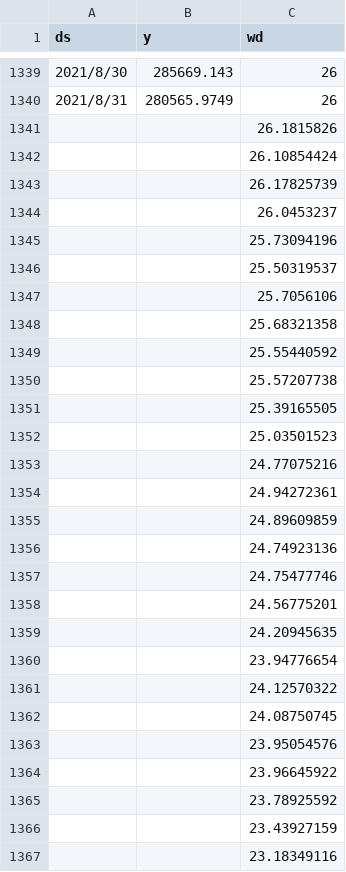
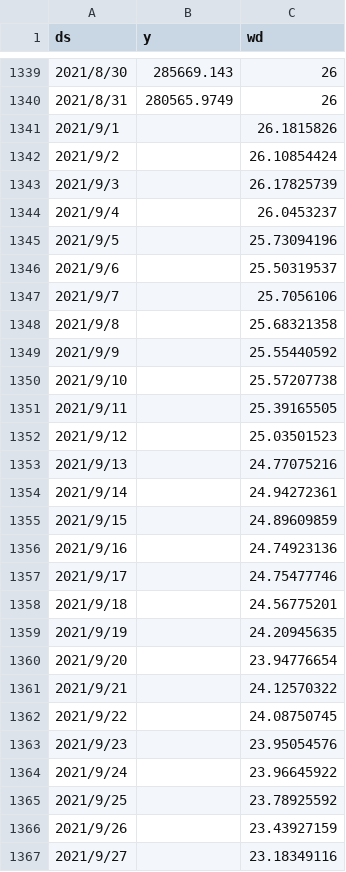
Before and after one commit to Hesperus7/zdz, a CSV file: zdzwd.csv, drawn as a sheet; only a part is shown, gaps mark what is left out; the diff covers the shown part only.

Commit message:
Update zdzwd.csv

```diff
--- a/zdzwd.csv
+++ b/zdzwd.csv
@@ -1340,28 +1340,28 @@ ds,y,wd
 2021/8/31,280565.9749,26
-,,26.1815826
-,,26.10854424
-,,26.17825739
-,,26.0453237
-,,25.73094196
-,,25.50319537
-,,25.7056106
-,,25.68321358
-,,25.55440592
-,,25.57207738
-,,25.39165505
-,,25.03501523
-,,24.77075216
-,,24.94272361
-,,24.89609859
-,,24.74923136
-,,24.75477746
-,,24.56775201
-,,24.20945635
-,,23.94776654
-,,24.12570322
-,,24.08750745
-,,23.95054576
-,,23.96645922
-,,23.78925592
-,,23.43927159
-,,23.18349116
+2021/9/1,,26.1815826
+2021/9/2,,26.10854424
+2021/9/3,,26.17825739
+2021/9/4,,26.0453237
+2021/9/5,,25.73094196
+2021/9/6,,25.50319537
+2021/9/7,,25.7056106
+2021/9/8,,25.68321358
+2021/9/9,,25.55440592
+2021/9/10,,25.57207738
+2021/9/11,,25.39165505
+2021/9/12,,25.03501523
+2021/9/13,,24.77075216
+2021/9/14,,24.94272361
+2021/9/15,,24.89609859
+2021/9/16,,24.74923136
+2021/9/17,,24.75477746
+2021/9/18,,24.56775201
+2021/9/19,,24.20945635
+2021/9/20,,23.94776654
+2021/9/21,,24.12570322
+2021/9/22,,24.08750745
+2021/9/23,,23.95054576
+2021/9/24,,23.96645922
+2021/9/25,,23.78925592
+2021/9/26,,23.43927159
+2021/9/27,,23.18349116
```
Also changed, not shown: 3 edited cells elsewhere in this file.
